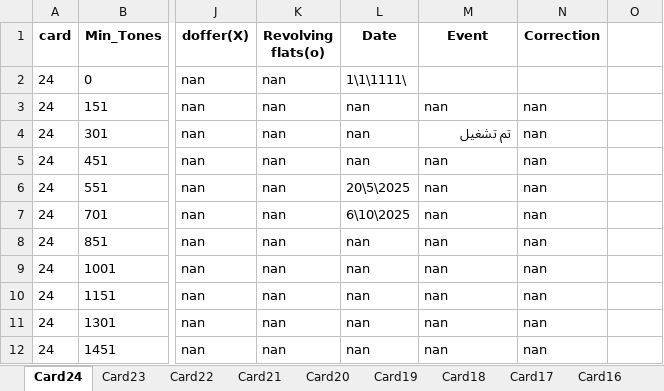
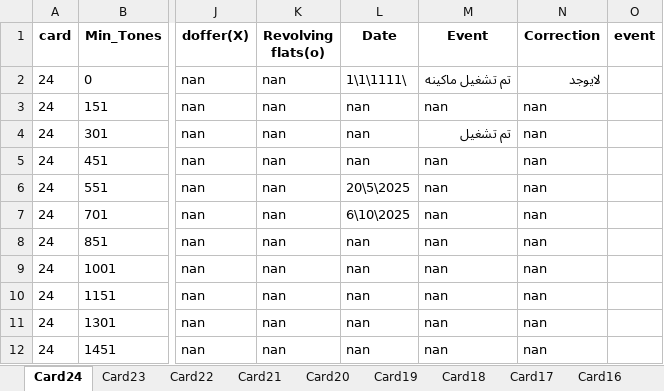
Before and after one commit to mahmedabdallh123/cmms, an Excel workbook: Machine_Service_Lookup.xlsx, sheet Card24, drawn as a sheet; only a part is shown, gaps mark what is left out; values as stored, in another font and other column widths than the file's, no borders; the diff names each change by its address in the sheet, - before the commit and + after, or states it on an @@ line.

Commit message:
Add new column 'event' to Card24 by admin

```diff
--- a/Machine_Service_Lookup.xlsx (sheet Card24)
+++ b/Machine_Service_Lookup.xlsx (sheet Card24)
-O1: (empty)
+O1: event
-M2 (Event): (empty)
+M2 (Event): تم تشغيل ماكينه
-N2 (Correction): (empty)
+N2 (Correction): لايوجد
```
